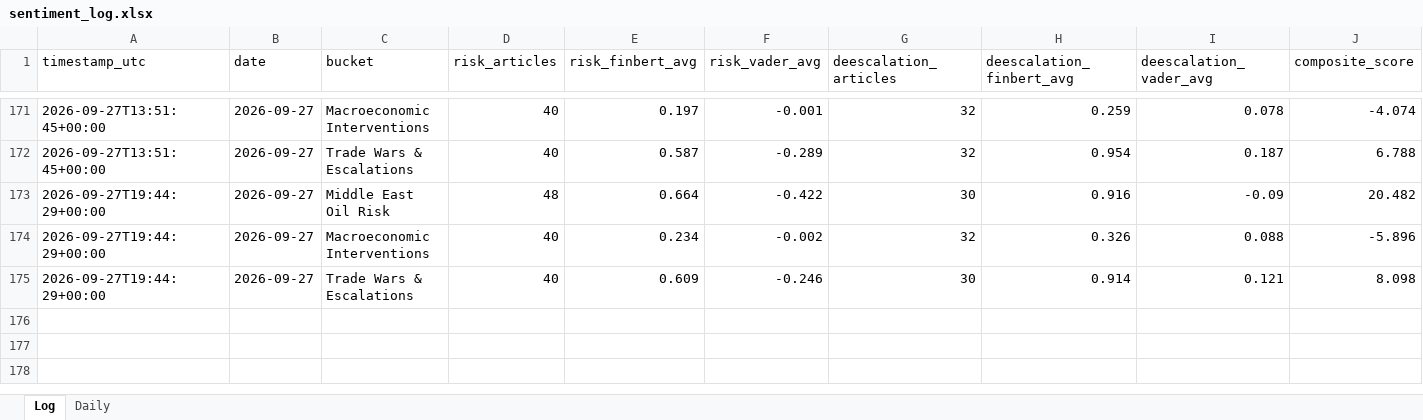
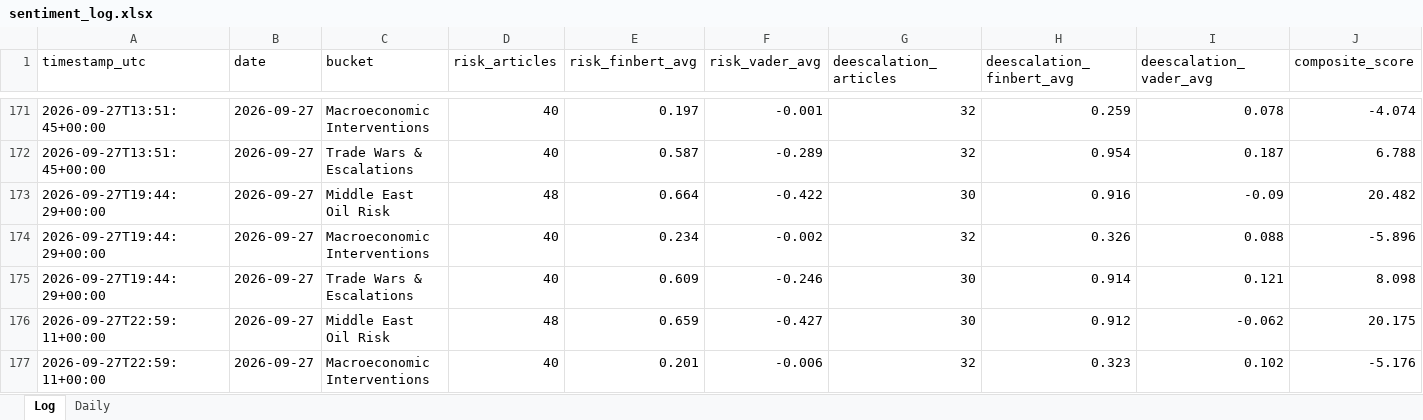
Before and after one commit to Jamesssurfer/CriticalNews_Sentiment, an Excel workbook: data/sentiment_log.xlsx, sheet Log, drawn as a sheet; only a part is shown, gaps mark what is left out; values as stored, in another font and other column widths than the file's, no borders; rows hold the shown columns only; the diff covers the shown part only; the diff names each change by its address in the sheet, - before the commit and + after, or states it on an @@ line.

```diff
--- a/data/sentiment_log.xlsx (sheet Log)
+++ b/data/sentiment_log.xlsx (sheet Log)
+row 176: 2026-09-27T22:59:11+00:00 | 2026-09-27 | Middle East Oil Risk | 48 | 0.659 | -0.427 | 30 | 0.912 | -0.062 | 20.175
+row 177: 2026-09-27T22:59:11+00:00 | 2026-09-27 | Macroeconomic Interventions | 40 | 0.201 | -0.006 | 32 | 0.323 | 0.102 | -5.176
```
Also changed, not shown: 1 added row elsewhere in this sheet, 1 other file.
